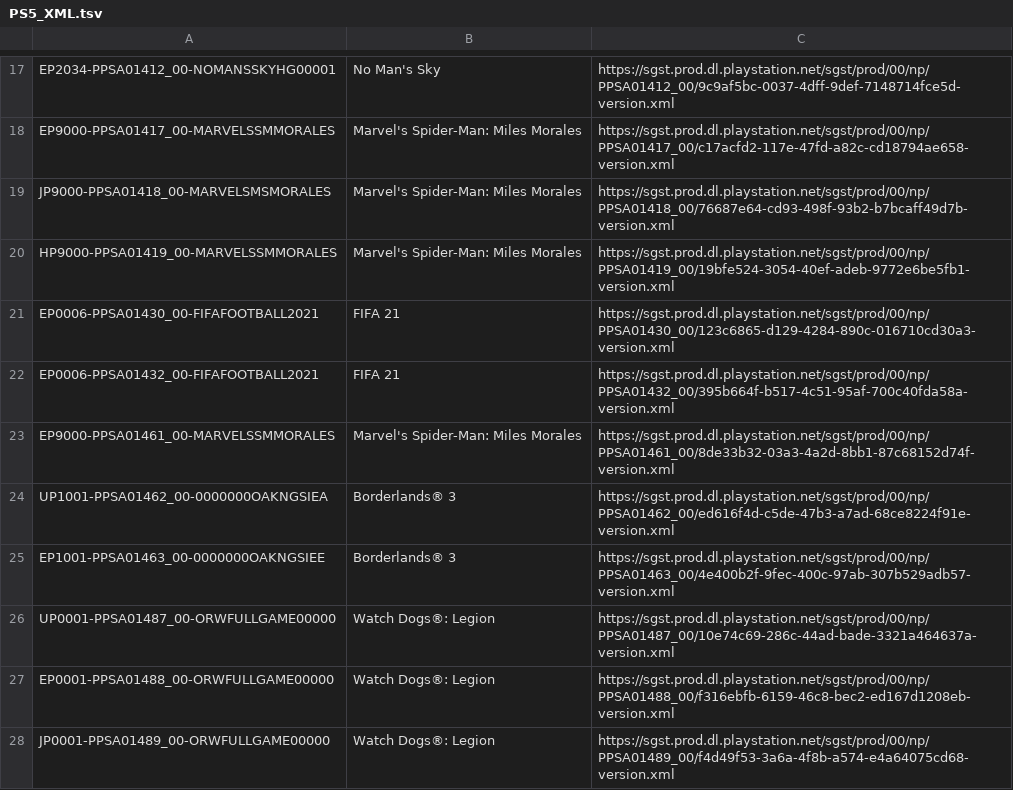
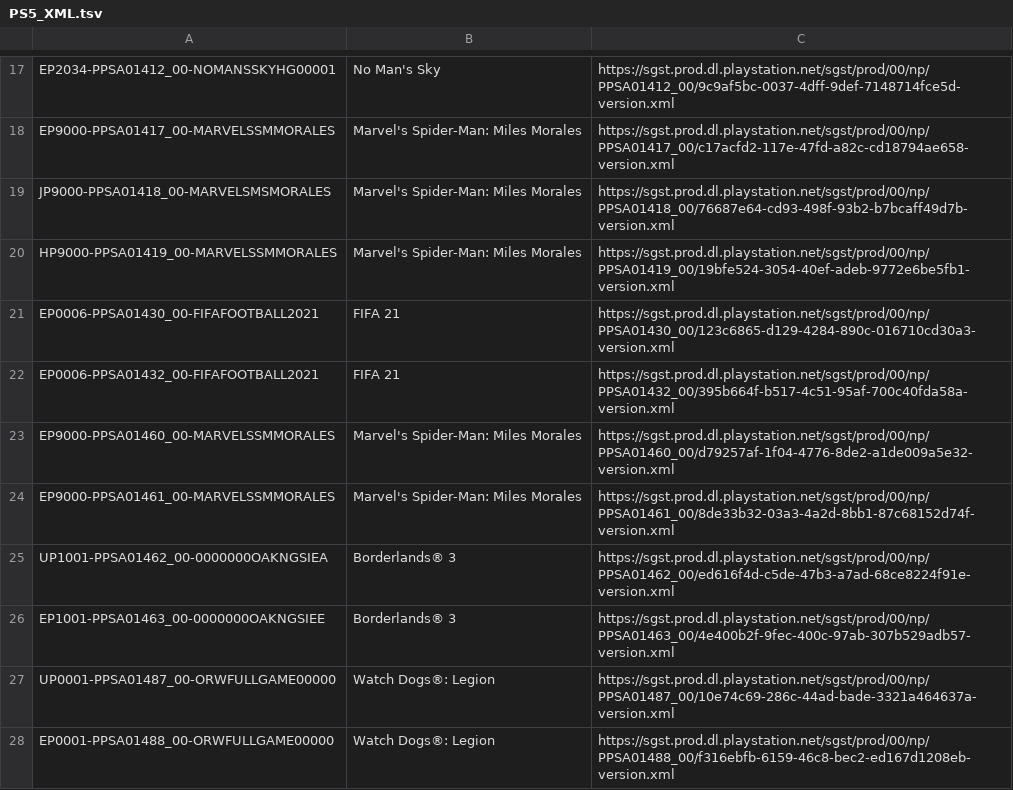
Before and after one commit to 1jtp8sobiu/ps5-pkg, a TSV file: PS5_XML.tsv, drawn as a sheet; only a part is shown, gaps mark what is left out; the shorter side is filled out with more unchanged rows.

```diff
--- a/PS5_XML.tsv
+++ b/PS5_XML.tsv
@@ -22,2 +22,3 @@ EP0006-PPSA01430_00-FIFAFOOTBALL2021	FIFA 21	https://sgst.prod.dl.playstation.ne
 EP0006-PPSA01432_00-FIFAFOOTBALL2021	FIFA 21	https://sgst.prod.dl.playstation.net/sgst/prod/00/np/PPSA01432_00/395b664f-b517-4c51-95af-700c40fda58a-version.xml
+EP9000-PPSA01460_00-MARVELSSMMORALES	Marvel's Spider-Man: Miles Morales	https://sgst.prod.dl.playstation.net/sgst/prod/00/np/PPSA01460_00/d79257af-1f04-4776-8de2-a1de009a5e32-version.xml
 EP9000-PPSA01461_00-MARVELSSMMORALES	Marvel's Spider-Man: Miles Morales	https://sgst.prod.dl.playstation.net/sgst/prod/00/np/PPSA01461_00/8de33b32-03a3-4a2d-8bb1-87c68152d74f-version.xml
```
Also changed, not shown: 3 other files.
